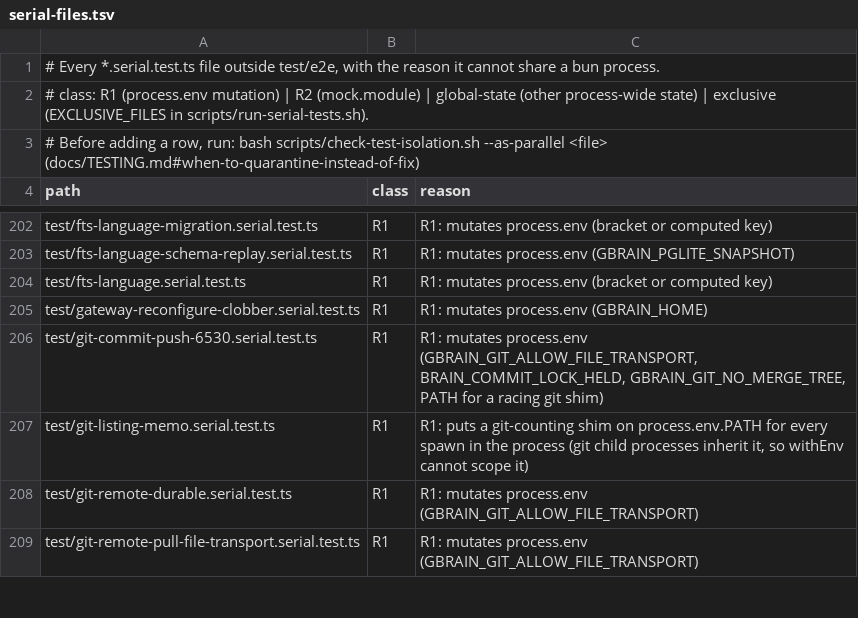
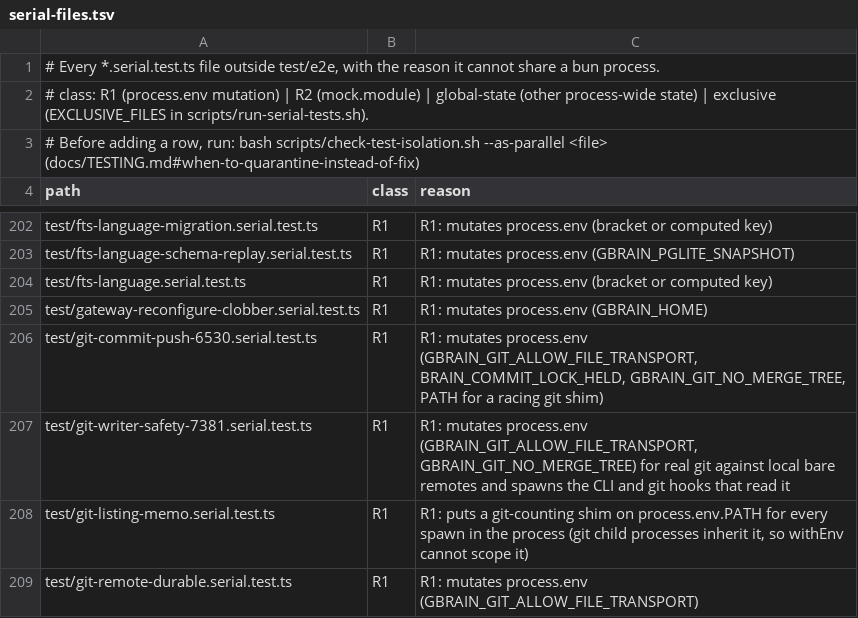
Before and after one commit to ActVox/gbrain, a TSV file: scripts/serial-files.tsv, drawn as a sheet; only a part is shown, gaps mark what is left out; the shorter side is filled out with more unchanged rows.

Commit message:
test: classify GBRAIN_COMMIT_VIA/GBRAIN_COMMIT_GUARD and list the #7381 serial file
Co-authored-by: capy-ai[bot] <230910855+capy-ai[bot]@users.noreply.github.com>

```diff
--- a/scripts/serial-files.tsv
+++ b/scripts/serial-files.tsv
@@ -206,2 +206,3 @@ test/gateway-reconfigure-clobber.serial.test.ts	R1	R1: mutates process.env (GBRA
 test/git-commit-push-6530.serial.test.ts	R1	R1: mutates process.env (GBRAIN_GIT_ALLOW_FILE_TRANSPORT, BRAIN_COMMIT_LOCK_HELD, GBRAIN_GIT_NO_MERGE_TREE, PATH for a racing git shim)
+test/git-writer-safety-7381.serial.test.ts	R1	R1: mutates process.env (GBRAIN_GIT_ALLOW_FILE_TRANSPORT, GBRAIN_GIT_NO_MERGE_TREE) for real git against local bare remotes and spawns the CLI and git hooks that read it
 test/git-listing-memo.serial.test.ts	R1	R1: puts a git-counting shim on process.env.PATH for every spawn in the process (git child processes inherit it, so withEnv cannot scope it)
```
Also changed, not shown: 1 other file.
